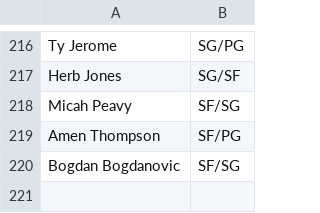
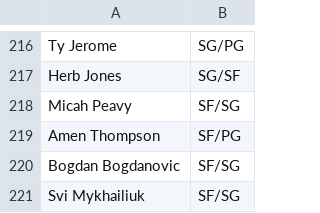
Before and after one commit to Barrett879/nba-value-app, a CSV file: data/player_positions_override.csv, drawn as a sheet; only a part is shown, gaps mark what is left out.

```diff
--- a/data/player_positions_override.csv
+++ b/data/player_positions_override.csv
@@ -220 +220,2 @@ Amen Thompson,SF/PG
 Bogdan Bogdanovic,SF/SG
+Svi Mykhailiuk,SF/SG
```
Also changed, not shown: data/master_roster.csv, 2 other files.
